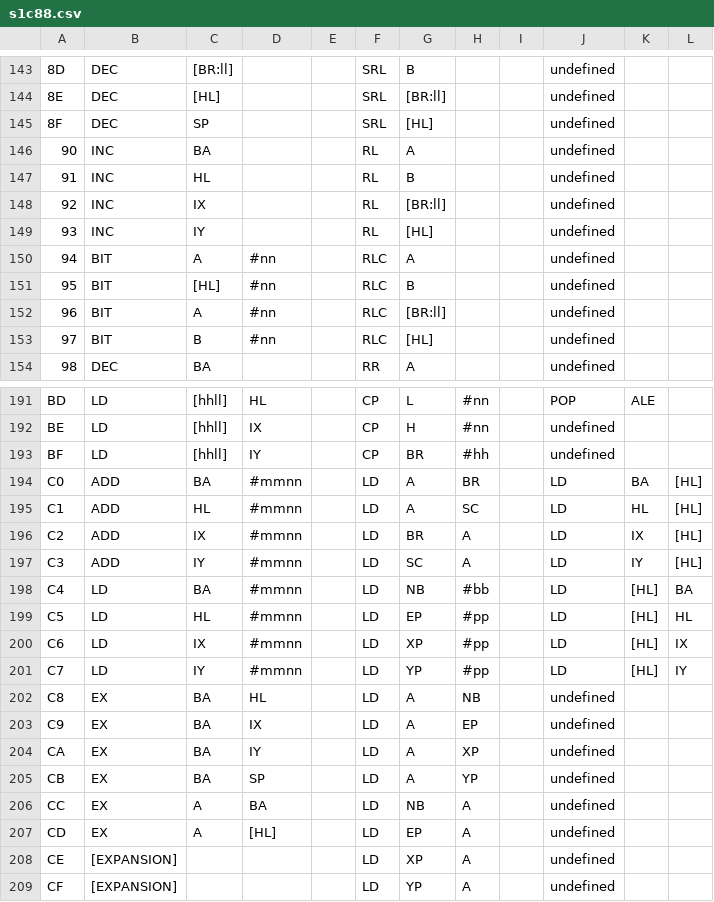
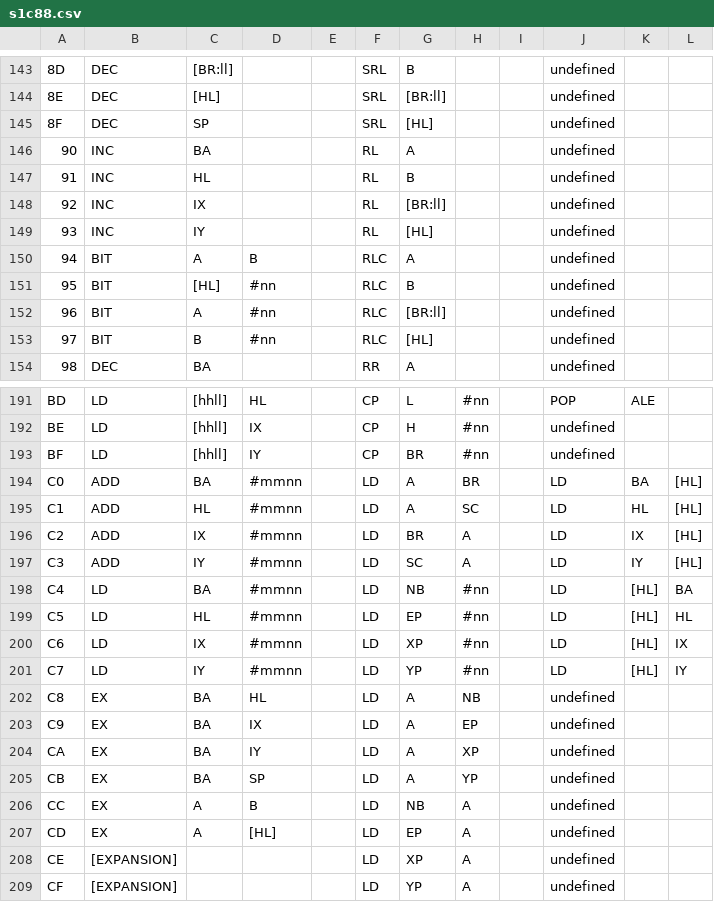
Before and after one commit to asterick/minimon.js, a CSV file: data/s1c88.csv, drawn as a sheet; only a part is shown, gaps mark what is left out; the diff names each change by its address in the sheet, - before the commit and + after, or states it on an @@ line.

```diff
--- a/data/s1c88.csv
+++ b/data/s1c88.csv
-D150: #nn
+D150: B
-H193: #hh
+H193: #nn
-H198: #bb
+H198: #nn
-H199:H201: #pp
+H199:H201: #nn
-D206: BA
+D206: B
```
Also changed, not shown: 16 other files.
